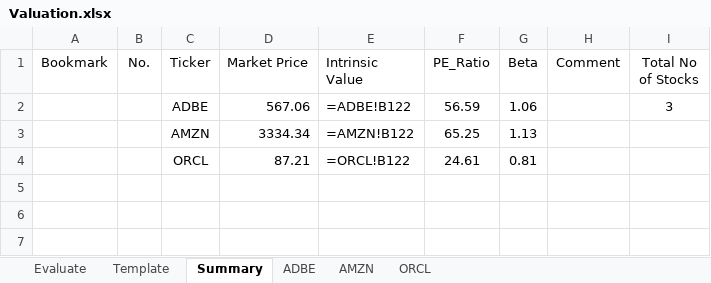
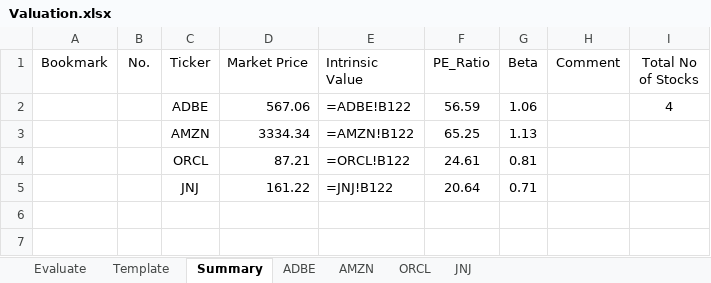
Before and after one commit to kitkeat/Financial-Data-Web-Scraper, an Excel workbook: Valuation.xlsx, sheet Summary, drawn as a sheet; only a part is shown; values as stored, in another font and other column widths than the file's, no borders; formulas without a stored value are shown as written; the diff names each change by its address in the sheet, - before the commit and + after, or states it on an @@ line.

```diff
--- a/Valuation.xlsx (sheet Summary)
+++ b/Valuation.xlsx (sheet Summary)
+sheet tab: JNJ
-I2 (Total No of Stocks): 3
+I2 (Total No of Stocks): 4
-row 5: (empty)
+row 5:  |  | JNJ | 161.22 | =JNJ!B122 | 20.64 | 0.71
```
Also changed, not shown: 3 other files.
